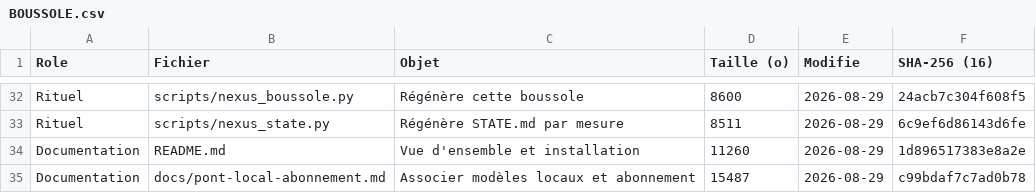
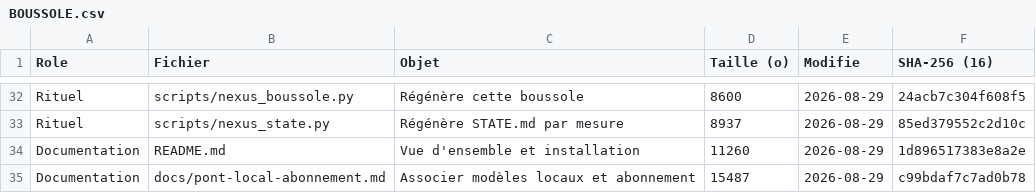
Before and after one commit to KinSushi/claude-local-nexus, a CSV file: rituels/BOUSSOLE.csv, drawn as a sheet; only a part is shown, gaps mark what is left out; the diff covers the shown part only; the diff names each change by its address in the sheet, - before the commit and + after, or states it on an @@ line.

```diff
--- a/rituels/BOUSSOLE.csv
+++ b/rituels/BOUSSOLE.csv
-D33 (Taille (o)): 8511
+D33 (Taille (o)): 8937
-F33 (SHA-256 (16)): 6c9ef6d86143d6fe
+F33 (SHA-256 (16)): 85ed379552c2d10c
```
Also changed, not shown: 8 added rows and 39 edited cells elsewhere in this file, 4 other files.
